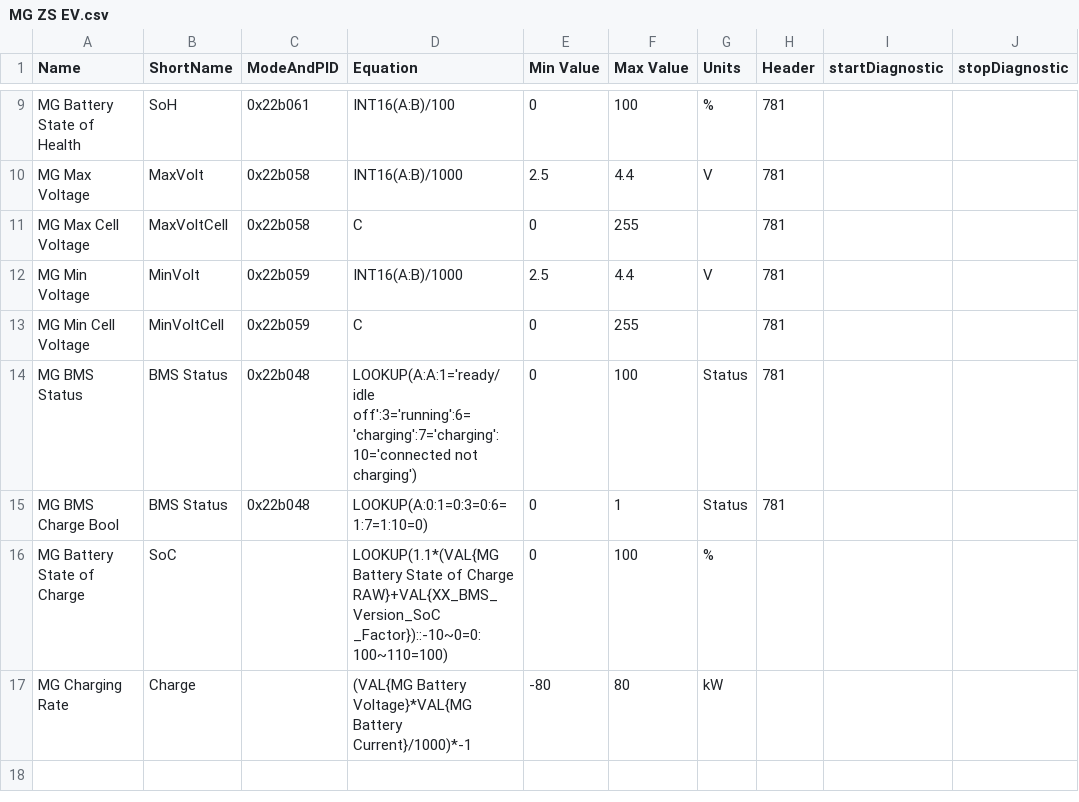
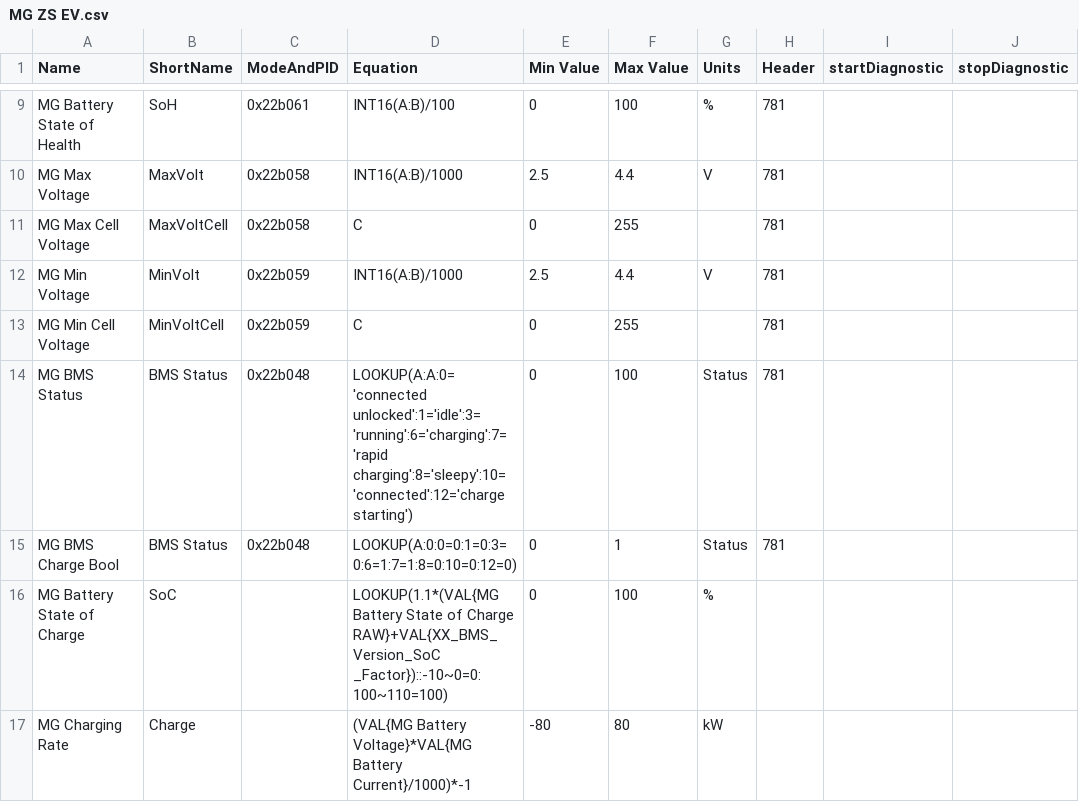
Before and after one commit to peternixon/MG-EV-OBD-PID, a CSV file: extendedpids/MG ZS EV.csv, drawn as a sheet; only a part is shown, gaps mark what is left out; the shorter side is filled out with more unchanged rows; the diff names each change by its address in the sheet, - before the commit and + after, or states it on an @@ line.

Commit message:
Add status codes 0, 8 and 12 and tweak descriptions.

```diff
--- a/extendedpids/MG ZS EV.csv
+++ b/extendedpids/MG ZS EV.csv
-D14 (Equation): LOOKUP(A:A:1='ready/idle off':3='running':6='charging':7='charging':10='connected not charging')
+D14 (Equation): LOOKUP(A:A:0='connected unlocked':1='idle':3='running':6='charging':7='rapid charging':8='sleepy':10='connected':12='charge starting')
-D15 (Equation): LOOKUP(A:0:1=0:3=0:6=1:7=1:10=0)
+D15 (Equation): LOOKUP(A:0:0=0:1=0:3=0:6=1:7=1:8=0:10=0:12=0)
```
